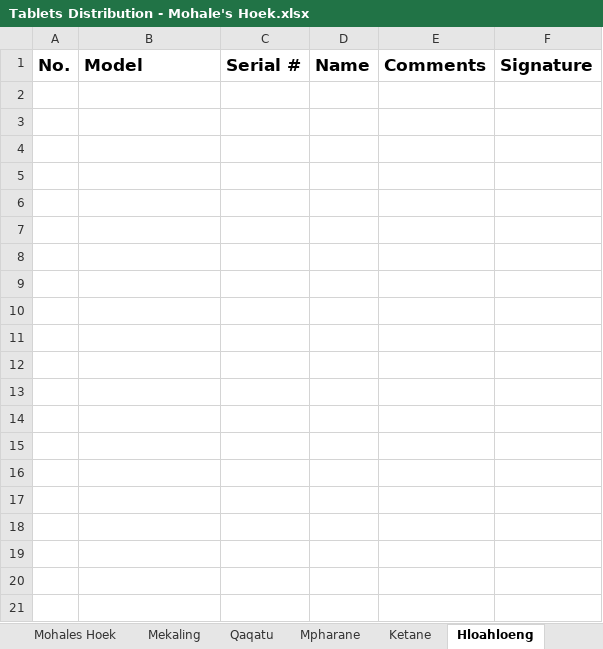
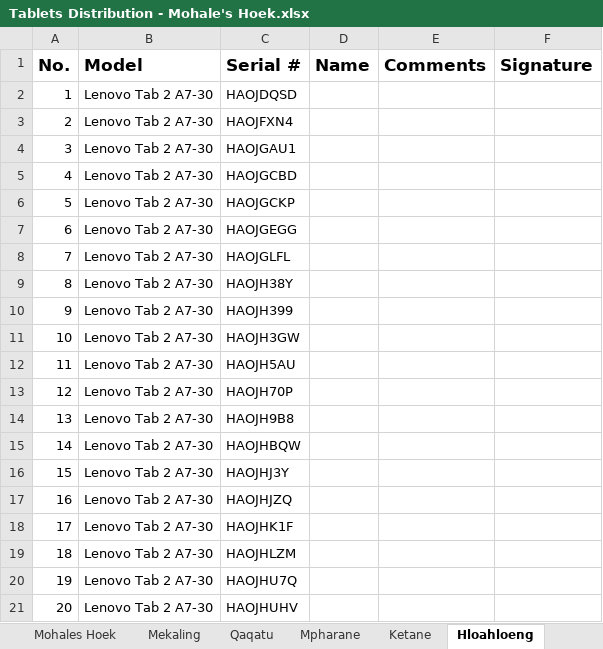
Before and after one commit to lso-statistics/census-devices, an Excel workbook: Tablets Distribution - Mohale's Hoek.xlsx, sheet Hloahloeng, drawn as a sheet; only a part is shown; values as stored, in another font and other column widths than the file's, no borders; the diff covers the shown part only; the diff names each change by its address in the sheet, - before the commit and + after, or states it on an @@ line.

```diff
--- a/Tablets Distribution - Mohale's Hoek.xlsx (sheet Hloahloeng)
+++ b/Tablets Distribution - Mohale's Hoek.xlsx (sheet Hloahloeng)
+row 2: 1 | Lenovo Tab 2 A7-30 | HAOJDQSD
+row 3: 2 | Lenovo Tab 2 A7-30 | HAOJFXN4
+row 4: 3 | Lenovo Tab 2 A7-30 | HAOJGAU1
+row 5: 4 | Lenovo Tab 2 A7-30 | HAOJGCBD
+row 6: 5 | Lenovo Tab 2 A7-30 | HAOJGCKP
+row 7: 6 | Lenovo Tab 2 A7-30 | HAOJGEGG
+row 8: 7 | Lenovo Tab 2 A7-30 | HAOJGLFL
+row 9: 8 | Lenovo Tab 2 A7-30 | HAOJH38Y
+row 10: 9 | Lenovo Tab 2 A7-30 | HAOJH399
+row 11: 10 | Lenovo Tab 2 A7-30 | HAOJH3GW
+row 12: 11 | Lenovo Tab 2 A7-30 | HAOJH5AU
+row 13: 12 | Lenovo Tab 2 A7-30 | HAOJH70P
+row 14: 13 | Lenovo Tab 2 A7-30 | HAOJH9B8
+row 15: 14 | Lenovo Tab 2 A7-30 | HAOJHBQW
+row 16: 15 | Lenovo Tab 2 A7-30 | HAOJHJ3Y
+row 17: 16 | Lenovo Tab 2 A7-30 | HAOJHJZQ
+row 18: 17 | Lenovo Tab 2 A7-30 | HAOJHK1F
+row 19: 18 | Lenovo Tab 2 A7-30 | HAOJHLZM
+row 20: 19 | Lenovo Tab 2 A7-30 | HAOJHU7Q
+row 21: 20 | Lenovo Tab 2 A7-30 | HAOJHUHV
```
Also changed, not shown: 51 added rows elsewhere in this sheet, sheet Mohales Hoek, sheet Qhalasi, sheet Ketane, sheet Qaqatu, sheet Mpharane, sheet Mekaling, 2 more sheets, hidden cells, Tablets Distribution - AS Training.xlsx, Tablets Distribution - Berea.xlsx, 4 other files.
